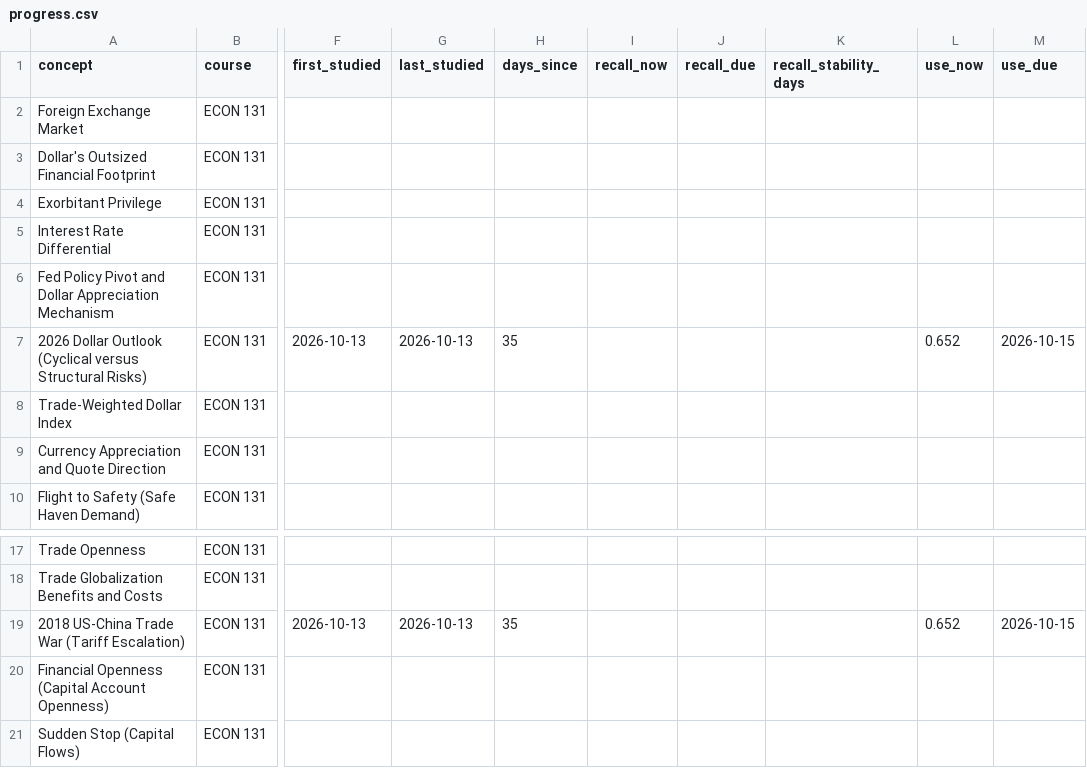
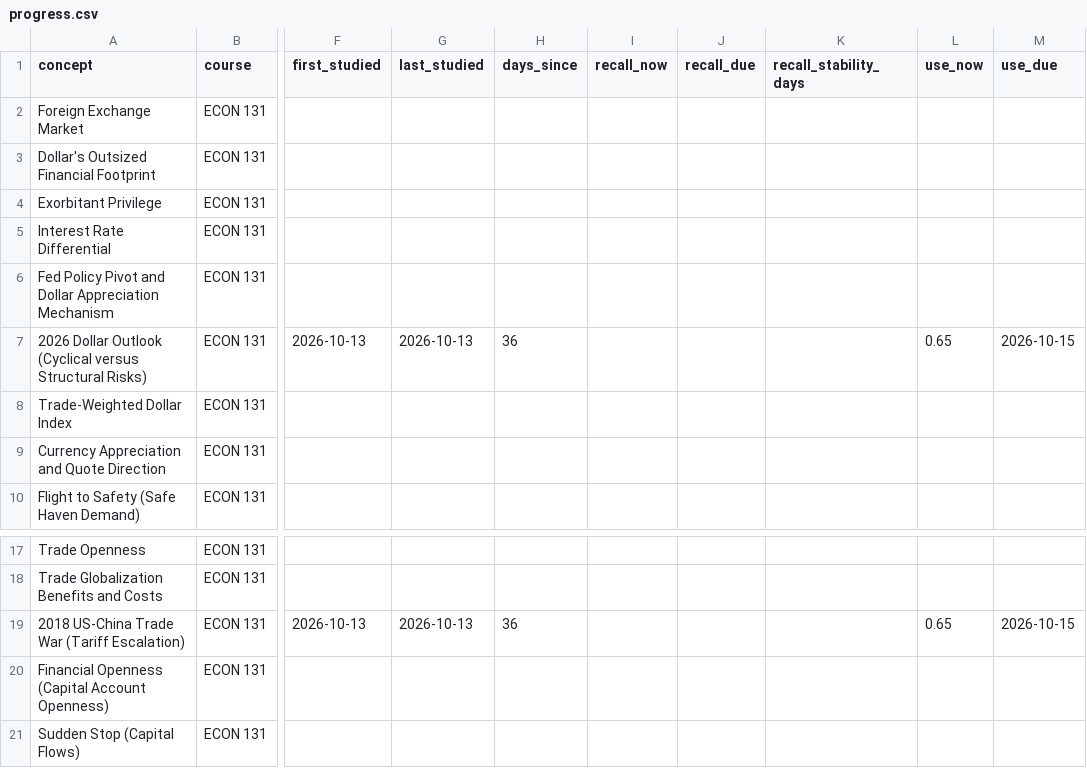
Before and after one commit to immcnotthere/School, a CSV file: ECON131/progress.csv, drawn as a sheet; only a part is shown, gaps mark what is left out; the diff names each change by its address in the sheet, - before the commit and + after, or states it on an @@ line.

```diff
--- a/ECON131/progress.csv
+++ b/ECON131/progress.csv
-H7 (days_since): 35
+H7 (days_since): 36
-L7 (use_now): 0.652
+L7 (use_now): 0.65
-H19 (days_since): 35
+H19 (days_since): 36
-L19 (use_now): 0.652
+L19 (use_now): 0.65
```
Also changed, not shown: STAT132/progress.csv, 2 other files.
